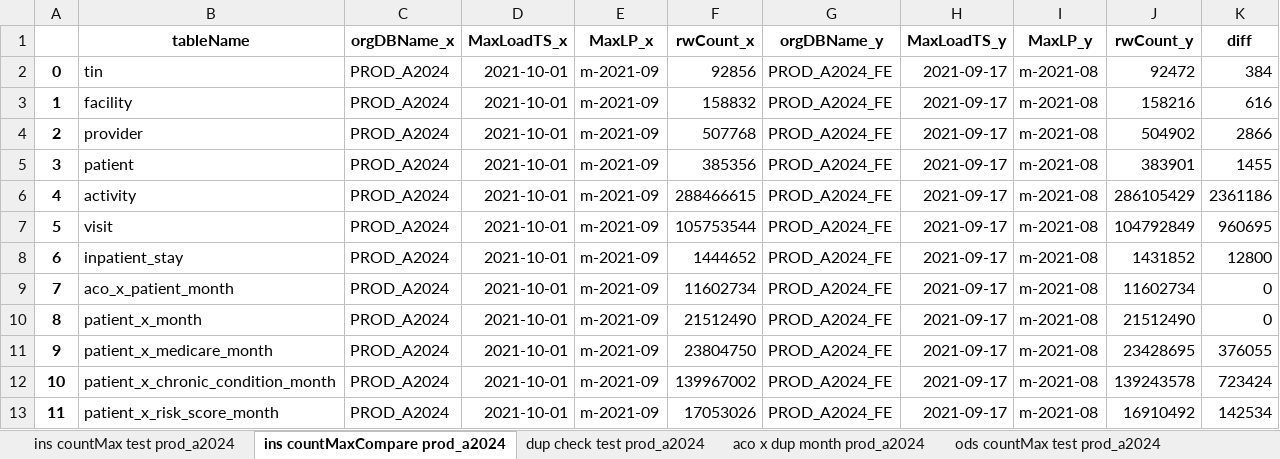
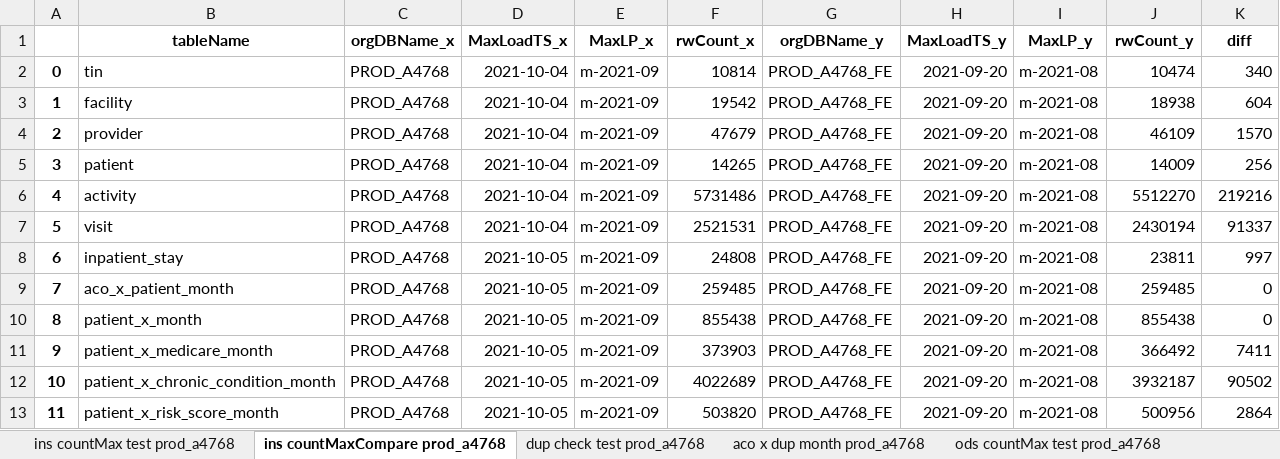
Before and after one commit to mikeoconnor-cj/pythonWrk, an Excel workbook: allTest_allOrg.xlsx, sheet ins countMaxCompare prod_a4768, drawn as a sheet; values as stored, in another font and other column widths than the file's, no borders; the diff names each change by its address in the sheet, - before the commit and + after, or states it on an @@ line.

```diff
--- a/allTest_allOrg.xlsx (sheet ins countMaxCompare prod_a4768)
+++ b/allTest_allOrg.xlsx (sheet ins countMaxCompare prod_a4768)
-sheet tab: ins countMax test prod_a2024
+sheet tab: ins countMax test prod_a4768
-sheet tab: ins countMaxCompare prod_a2024
+sheet tab: ins countMaxCompare prod_a4768
-sheet tab: dup check test prod_a2024
+sheet tab: dup check test prod_a4768
-sheet tab: aco x dup month prod_a2024
+sheet tab: aco x dup month prod_a4768
-sheet tab: ods countMax test prod_a2024
+sheet tab: ods countMax test prod_a4768
-C2:C13 (orgDBName_x): PROD_A2024
+C2:C13 (orgDBName_x): PROD_A4768
-D2:D7 (MaxLoadTS_x): 2021-10-01
+D2:D7 (MaxLoadTS_x): 2021-10-04
-F2 (rwCount_x): 92856
+F2 (rwCount_x): 10814
-G2:G13 (orgDBName_y): PROD_A2024_FE
+G2:G13 (orgDBName_y): PROD_A4768_FE
-H2:H13 (MaxLoadTS_y): 2021-09-17
+H2:H13 (MaxLoadTS_y): 2021-09-20
-J2 (rwCount_y): 92472
+J2 (rwCount_y): 10474
-K2 (diff): 384
+K2 (diff): 340
-F3 (rwCount_x): 158832
+F3 (rwCount_x): 19542
-J3 (rwCount_y): 158216
+J3 (rwCount_y): 18938
-K3 (diff): 616
+K3 (diff): 604
-F4 (rwCount_x): 507768
+F4 (rwCount_x): 47679
-J4 (rwCount_y): 504902
+J4 (rwCount_y): 46109
-K4 (diff): 2866
+K4 (diff): 1570
-F5 (rwCount_x): 385356
+F5 (rwCount_x): 14265
-J5 (rwCount_y): 383901
+J5 (rwCount_y): 14009
-K5 (diff): 1455
+K5 (diff): 256
-F6 (rwCount_x): 288466615
+F6 (rwCount_x): 5731486
-J6 (rwCount_y): 286105429
+J6 (rwCount_y): 5512270
-K6 (diff): 2361186
+K6 (diff): 219216
-F7 (rwCount_x): 105753544
+F7 (rwCount_x): 2521531
-J7 (rwCount_y): 104792849
+J7 (rwCount_y): 2430194
-K7 (diff): 960695
+K7 (diff): 91337
-D8:D13 (MaxLoadTS_x): 2021-10-01
+D8:D13 (MaxLoadTS_x): 2021-10-05
-F8 (rwCount_x): 1444652
+F8 (rwCount_x): 24808
-J8 (rwCount_y): 1431852
+J8 (rwCount_y): 23811
-K8 (diff): 12800
+K8 (diff): 997
-F9 (rwCount_x): 11602734
+F9 (rwCount_x): 259485
-J9 (rwCount_y): 11602734
+J9 (rwCount_y): 259485
-F10 (rwCount_x): 21512490
+F10 (rwCount_x): 855438
-J10 (rwCount_y): 21512490
+J10 (rwCount_y): 855438
-F11 (rwCount_x): 23804750
+F11 (rwCount_x): 373903
-J11 (rwCount_y): 23428695
+J11 (rwCount_y): 366492
-K11 (diff): 376055
+K11 (diff): 7411
-F12 (rwCount_x): 139967002
+F12 (rwCount_x): 4022689
-J12 (rwCount_y): 139243578
+J12 (rwCount_y): 3932187
-K12 (diff): 723424
+K12 (diff): 90502
-F13 (rwCount_x): 17053026
+F13 (rwCount_x): 503820
-J13 (rwCount_y): 16910492
+J13 (rwCount_y): 500956
-K13 (diff): 142534
+K13 (diff): 2864
```
Also changed, not shown: sheet ods countMaxCompare prod_a4768, sheet aco x dup month prod_a4768, sheet ods countMax test prod_a4768, sheet ins countMax test prod_a4768, sheet dup check test prod_a4768, other sheet tabs.
